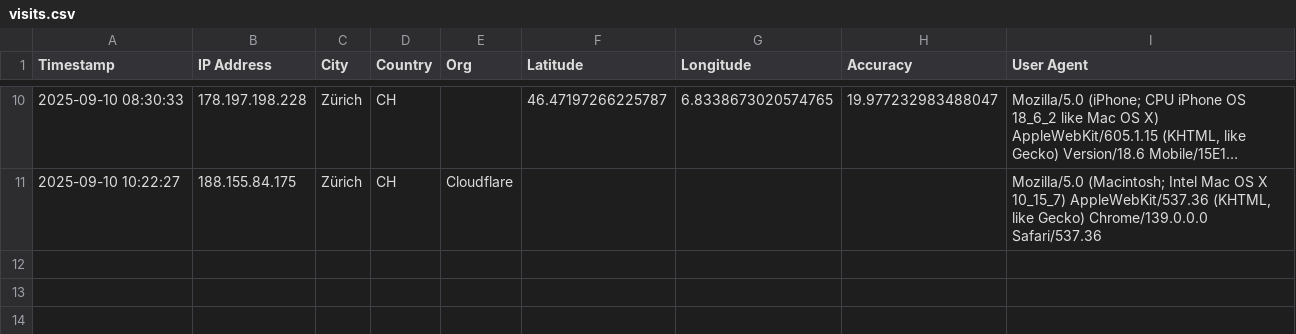
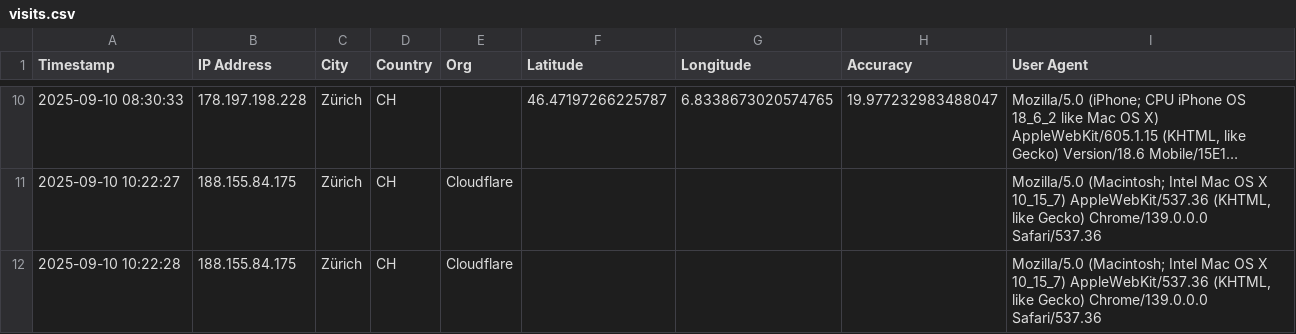
Before and after one commit to abeuchat-ch/contact, a CSV file: logs/visits.csv, drawn as a sheet; only a part is shown, gaps mark what is left out; long unchanged cells end in ….

Commit message:
Log visit 2025-09-10 10:22:28

```diff
--- a/logs/visits.csv
+++ b/logs/visits.csv
@@ -11 +11,2 @@ Timestamp,IP Address,City,Country,Org,Latitude,Longitude,Accuracy,User Agent
 "2025-09-10 10:22:27","188.155.84.175","Zürich","CH","Cloudflare","","","","Mozilla/5.0 (Macintosh; Intel Mac OS X 10_15_7) AppleWebKit/537.36 (KHTML, like Gecko) Chrome/139.0.0.0 Safari/537.36"
+"2025-09-10 10:22:28","188.155.84.175","Zürich","CH","Cloudflare","","","","Mozilla/5.0 (Macintosh; Intel Mac OS X 10_15_7) AppleWebKit/537.36 (KHTML, like Gecko) Chrome/139.0.0.0 Safari/537.36"
```
